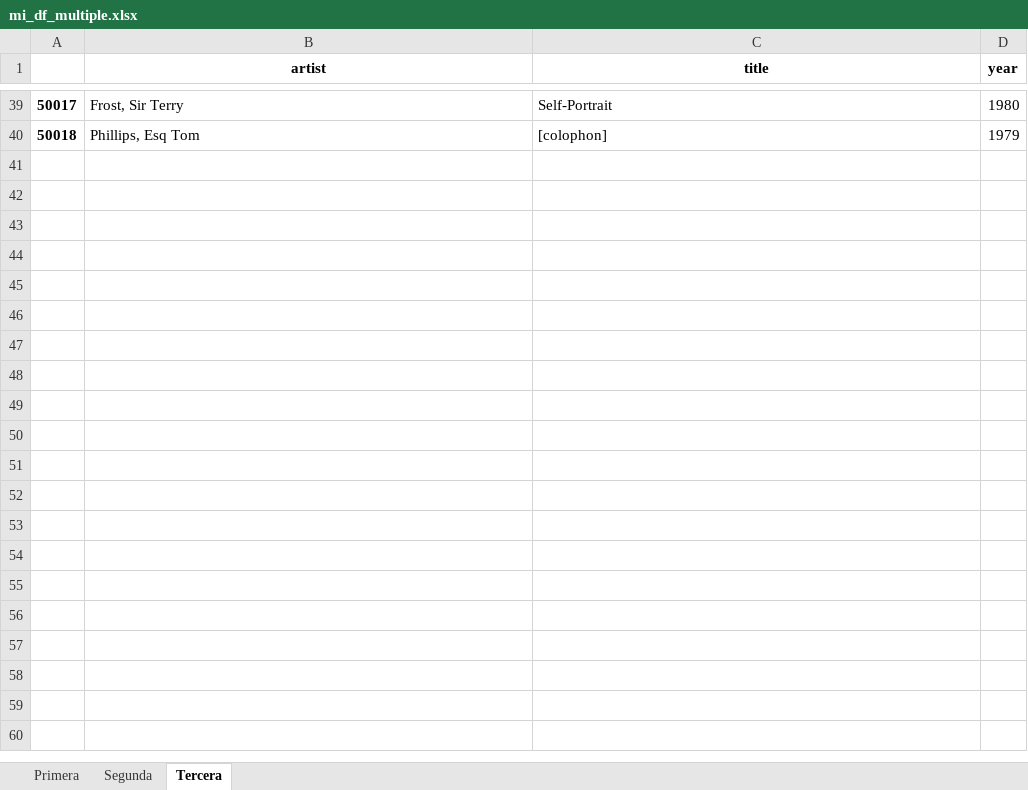
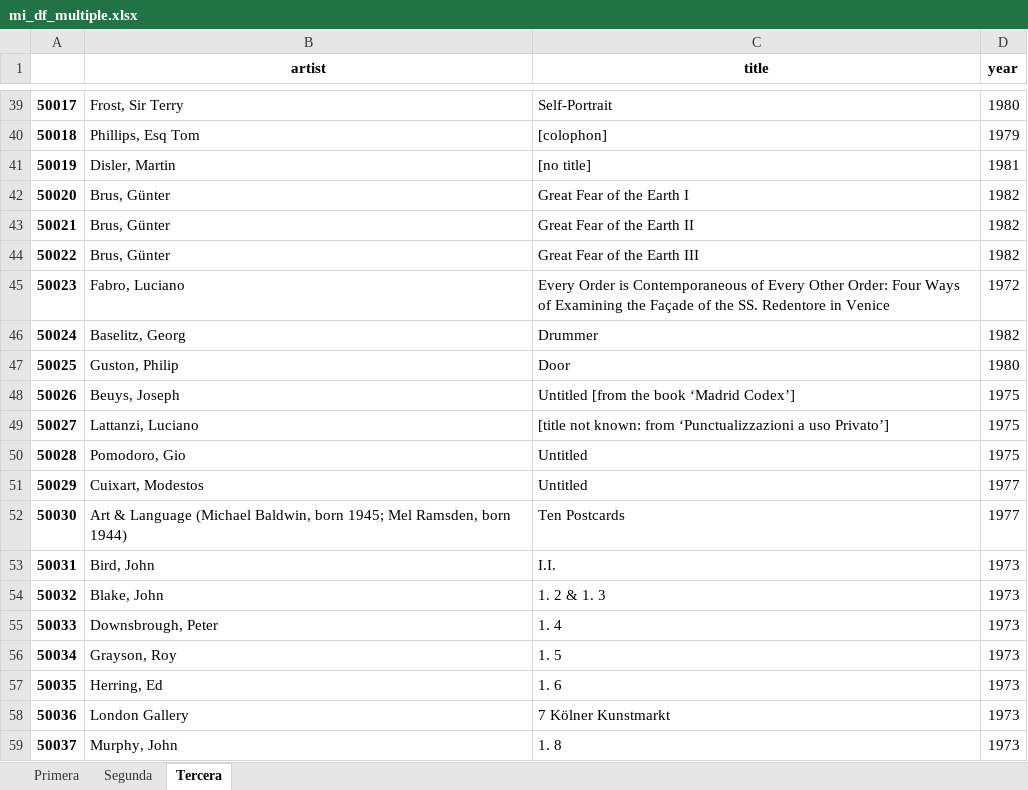
Before and after one commit to 2019-B-GR1-Python/py-eguez-sarzosa-vicente-adrian, an Excel workbook: 03 - pandas/data/mi_df_multiple.xlsx, sheet Tercera, drawn as a sheet; only a part is shown, gaps mark what is left out; values as stored, in another font and other column widths than the file's, no borders; the diff covers the shown part only; the diff names each change by its address in the sheet, - before the commit and + after, or states it on an @@ line.

```diff
--- a/03 - pandas/data/mi_df_multiple.xlsx (sheet Tercera)
+++ b/03 - pandas/data/mi_df_multiple.xlsx (sheet Tercera)
+row 41: 50019 | Disler, Martin | [no title] | 1981
+row 42: 50020 | Brus, Günter | Great Fear of the Earth I | 1982
+row 43: 50021 | Brus, Günter | Great Fear of the Earth II | 1982
+row 44: 50022 | Brus, Günter | Great Fear of the Earth III | 1982
+row 45: 50023 | Fabro, Luciano | Every Order is Contemporaneous of Every Other Order: Four Ways of Examining the Façade of the SS. Redentore in Venice | 1972
+row 46: 50024 | Baselitz, Georg | Drummer | 1982
+row 47: 50025 | Guston, Philip | Door | 1980
+row 48: 50026 | Beuys, Joseph | Untitled [from the book ‘Madrid Codex’] | 1975
+row 49: 50027 | Lattanzi, Luciano | [title not known: from ‘Punctualizzazioni a uso Privato’] | 1975
+row 50: 50028 | Pomodoro, Gio | Untitled | 1975
+row 51: 50029 | Cuixart, Modestos | Untitled | 1977
+row 52: 50030 | Art & Language (Michael Baldwin, born 1945; Mel Ramsden, born 1944) | Ten Postcards | 1977
+row 53: 50031 | Bird, John | I.I. | 1973
+row 54: 50032 | Blake, John | 1. 2 & 1. 3 | 1973
+row 55: 50033 | Downsbrough, Peter | 1. 4 | 1973
+row 56: 50034 | Grayson, Roy | 1. 5 | 1973
+row 57: 50035 | Herring, Ed | 1. 6 | 1973
+row 58: 50036 | London Gallery | 7 Kölner Kunstmarkt | 1973
+row 59: 50037 | Murphy, John | 1. 8 | 1973
```
Also changed, not shown: 481 added rows elsewhere in this sheet, sheet Primera, sheet Segunda, 03 - pandas/data/mi_df_colores.xlsx, 03 - pandas/data/mi_df_completo.xlsx, 5 other files.
